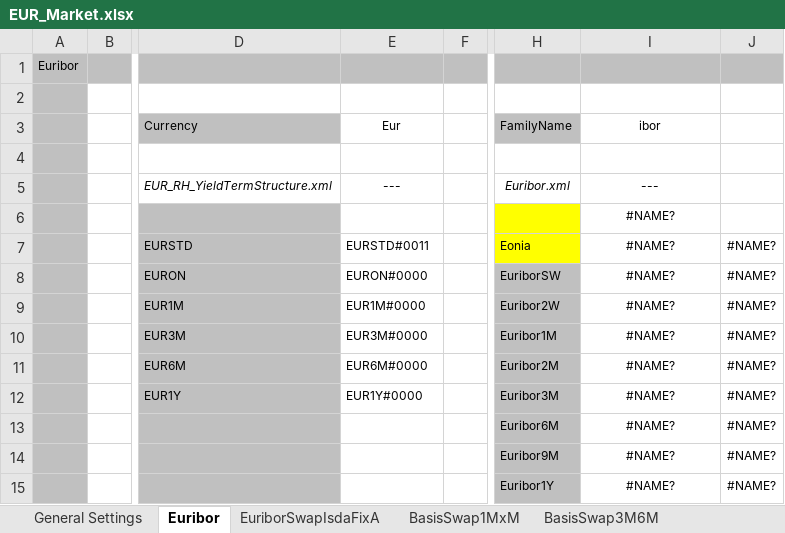
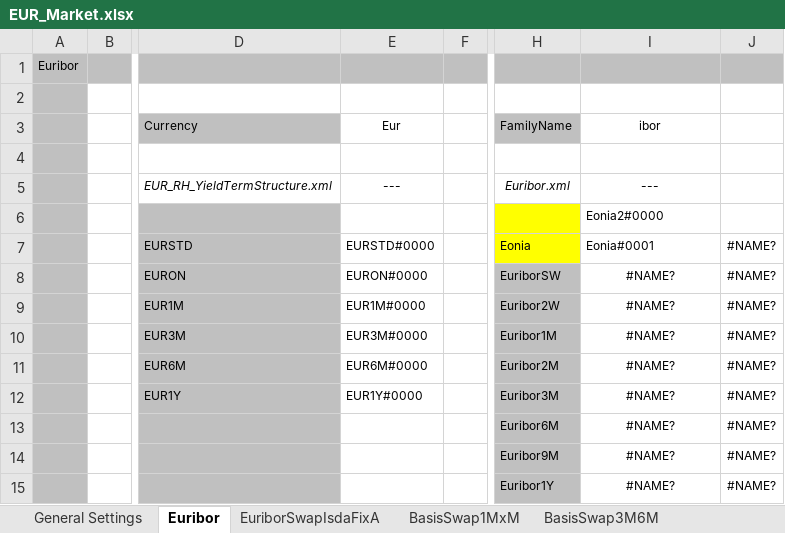
Before and after one commit to eehlers/QuantLibXL, an Excel workbook: Data2/XLS/EUR/EUR_Market.xlsx, sheet Euribor, drawn as a sheet; only a part is shown, gaps mark what is left out; values as stored, in another font and other column widths than the file's, no borders; conditional formats not drawn; the diff names each change by its address in the sheet, - before the commit and + after, or states it on an @@ line.

Commit message:
support for Eonia

```diff
--- a/Data2/XLS/EUR/EUR_Market.xlsx (sheet Euribor)
+++ b/Data2/XLS/EUR/EUR_Market.xlsx (sheet Euribor)
-I6 (Eonia#0001): #NAME?
+I6 (Eonia#0001): Eonia2#0000
-I6:I7 alignment: center
+I6:I7 alignment: left
-E7: EURSTD#0011
+E7: EURSTD#0000
-I7: #NAME?
+I7: Eonia#0001
```
Also changed, not shown: 3 other files.
